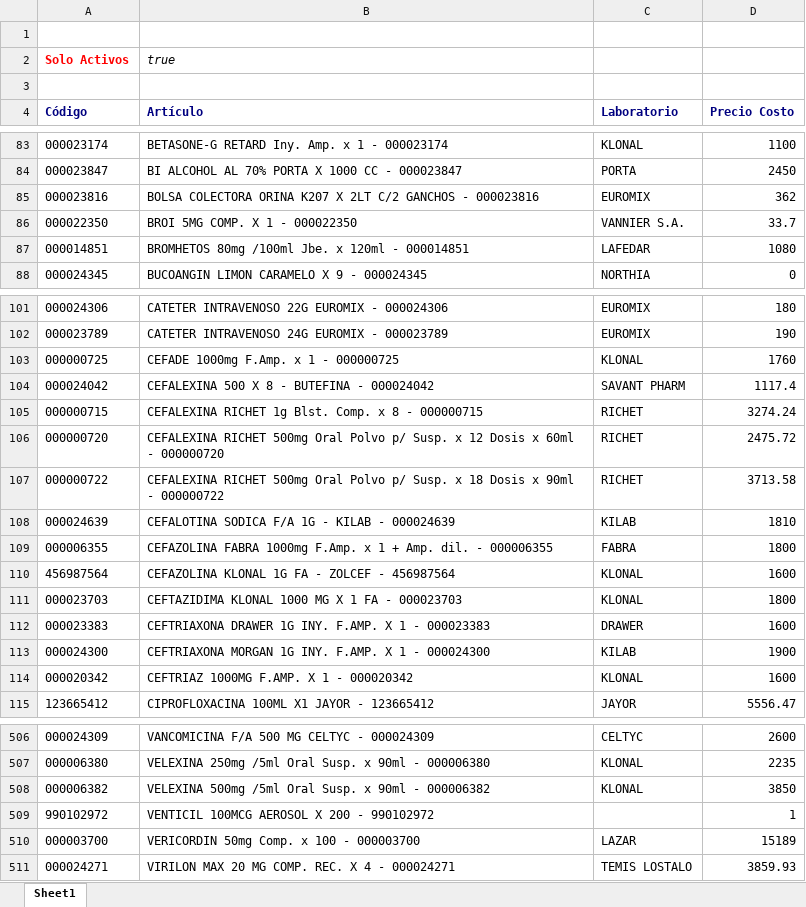
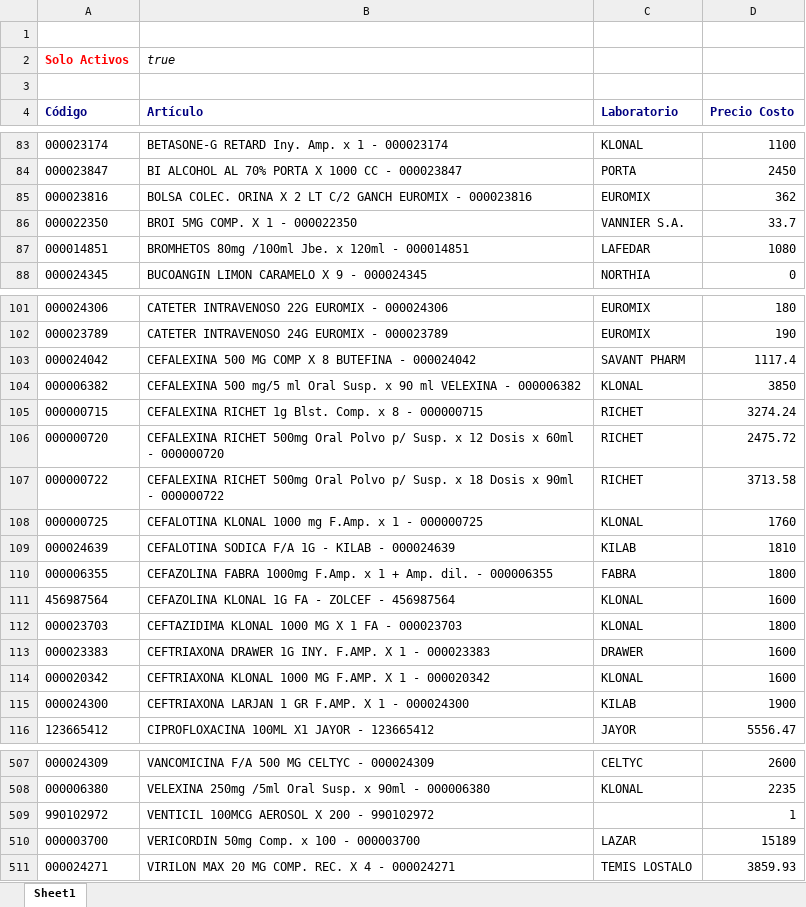
Before and after one commit to saucesit/fedafar-tools, an Excel workbook: price_list.xlsx, sheet Sheet1, drawn as a sheet; only a part is shown, gaps mark what is left out; values as stored, in another font and other column widths than the file's, no borders; removed rows and columns are numbered as before the commit, all else as after; the diff names each change by its address in the sheet, - before the commit and + after, or states it on an @@ line.

Commit message:
sync: stock y precios actualizados vie 30/10/2026

```diff
--- a/price_list.xlsx (sheet Sheet1)
+++ b/price_list.xlsx (sheet Sheet1)
-B85 (Artículo): BOLSA COLECTORA ORINA K207 X 2LT C/2 GANCHOS - 000023816
+B85 (Artículo): BOLSA COLEC. ORINA X 2 LT C/2 GANCH EUROMIX - 000023816
-row 103: 000000725 | CEFADE 1000mg F.Amp. x 1 - 000000725 | KLONAL | 1760
-B103 (Artículo): CEFALEXINA 500 X 8 - BUTEFINA - 000024042
+B103 (Artículo): CEFALEXINA 500 MG COMP X 8 BUTEFINA - 000024042
+row 104: 000006382 | CEFALEXINA 500 mg/5 ml Oral Susp. x 90 ml VELEXINA - 000006382 | KLONAL | 3850
+row 108: 000000725 | CEFALOTINA KLONAL 1000 mg F.Amp. x 1 - 000000725 | KLONAL | 1760
+row 114: 000020342 | CEFTRIAXONA KLONAL 1000 MG F.AMP. X 1 - 000020342 | KLONAL | 1600
-B115 (Artículo): CEFTRIAXONA MORGAN 1G INY. F.AMP. X…
+B115 (Artículo): CEFTRIAXONA LARJAN 1 GR F.AMP. X…
-row 114: 000020342 | CEFTRIAZ 1000MG F.AMP. X 1 - 000020342 | KLONAL | 1600
-row 508: 000006382 | VELEXINA 500mg /5ml Oral Susp. x 90ml - 000006382 | KLONAL | 3850
```
Also changed, not shown: 1 other file.
